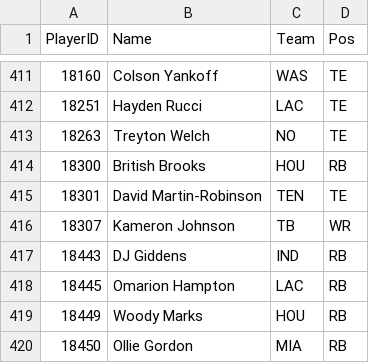
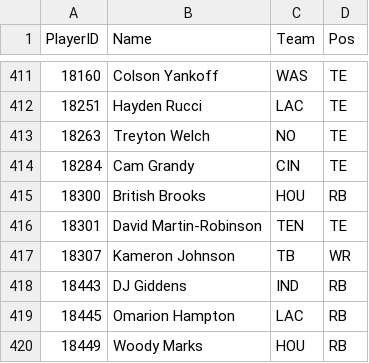
Before and after one commit to pmammino/NFLProjectionsCheck, a CSV file: data/players/2026.csv, drawn as a sheet; only a part is shown, gaps mark what is left out; the shorter side is filled out with more unchanged rows.

```diff
--- a/data/players/2026.csv
+++ b/data/players/2026.csv
@@ -413,2 +413,3 @@ PlayerID,Name,Team,Pos
 18263,Treyton Welch,NO,TE
+18284,Cam Grandy,CIN,TE
 18300,British Brooks,HOU,RB
```
Also changed, not shown: data/projections/2026/week-08.csv.
